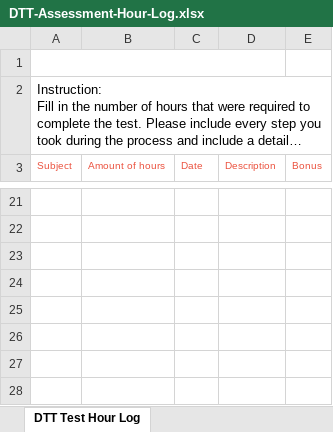
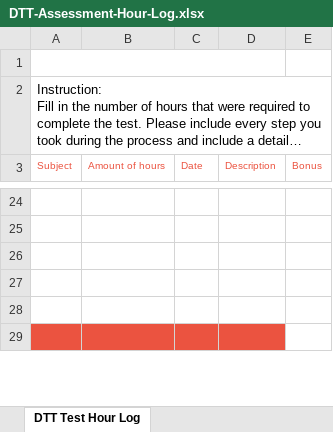
Before and after one commit to kanta8864/dtt-assignment, an Excel workbook: DTT-Assessment-Hour-Log.xlsx, sheet DTT Test Hour Log, drawn as a sheet; only a part is shown, gaps mark what is left out; long unchanged cells end in …; values as stored, in another font and other column widths than the file's, no borders; charts and pictures not drawn; removed rows and columns are numbered as before the commit, all else as after; the diff covers the shown part only; the diff names each change by its address in the sheet, - before the commit and + after, or states it on an @@ line.

```diff
--- a/DTT-Assessment-Hour-Log.xlsx (sheet DTT Test Hour Log)
+++ b/DTT-Assessment-Hour-Log.xlsx (sheet DTT Test Hour Log)
-A29:D29 fill: none
+A29:D29 fill: #EB5340
-row 27: (empty)
-row 28: (empty)
```
Also changed, not shown: 3 added rows, 1 removed row and 1 edited cell elsewhere in this sheet, 21 other files.
